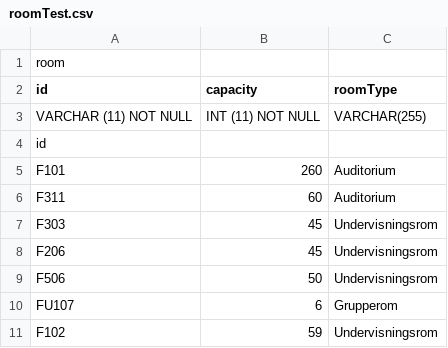
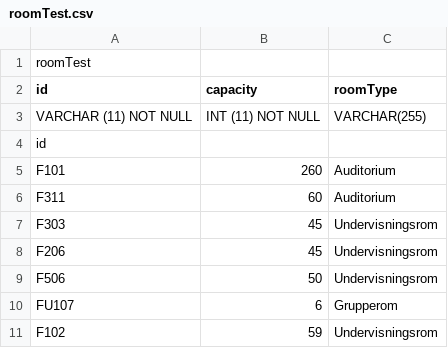
Before and after one commit to endre-synnes/innlevering1_PGR200, a CSV file: docs/files/testFiles/roomTest.csv, drawn as a sheet.

```diff
--- a/docs/files/testFiles/roomTest.csv
+++ b/docs/files/testFiles/roomTest.csv
@@ -1,2 +1,2 @@
-room;
+roomTest;
 id;capacity;roomType;
```
Also changed, not shown: docs/files/testFiles/subjectTest.csv, 5 other files.
